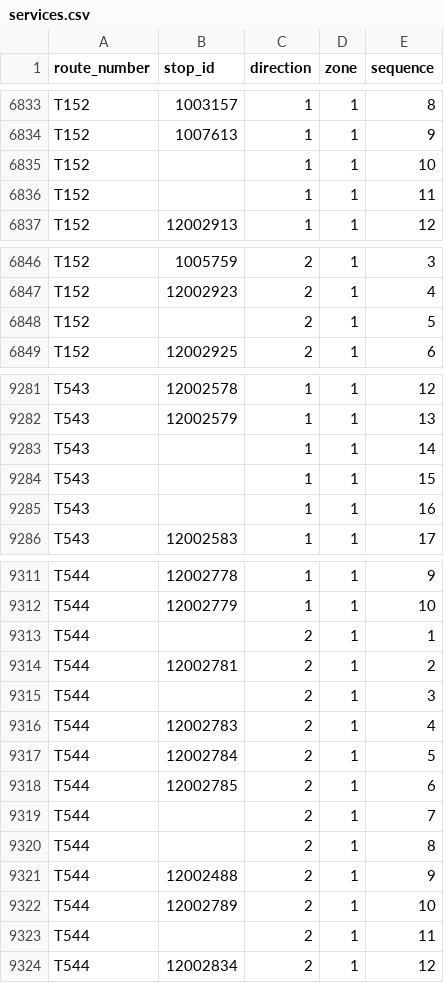
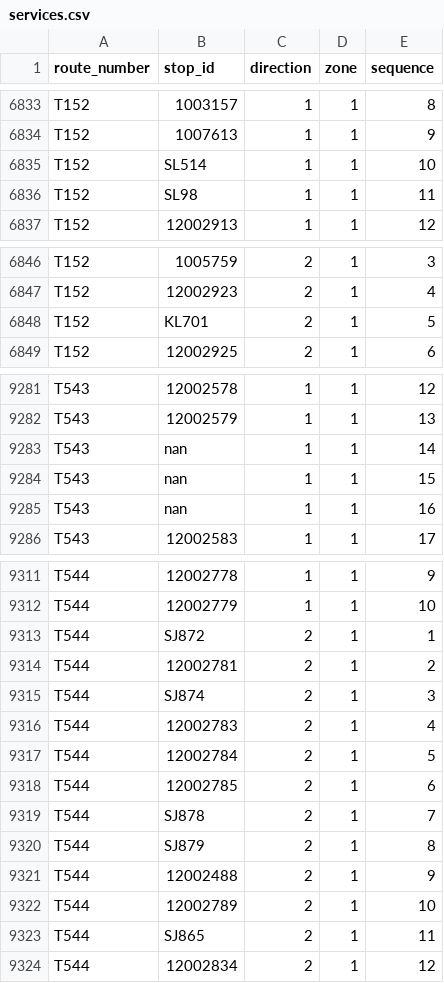
Before and after one commit to harithilmi/kl-transit, a CSV file: src/data/processed/services.csv, drawn as a sheet; only a part is shown, gaps mark what is left out; the diff covers the shown part only.

Commit message:
From db to /data/

```diff
--- a/src/data/processed/services.csv
+++ b/src/data/processed/services.csv
@@ -6834,4 +6834,4 @@ T152,1003157,1,1,8
 T152,1007613,1,1,9
-T152,,1,1,10
-T152,,1,1,11
+T152,SL514 ,1,1,10
+T152,SL98 ,1,1,11
 T152,12002913,1,1,12
@@ -6847,3 +6847,3 @@ T152,1005759,2,1,3
 T152,12002923,2,1,4
-T152,,2,1,5
+T152,KL701 ,2,1,5
 T152,12002925,2,1,6
@@ -9282,5 +9282,5 @@ T543,12002578,1,1,12
 T543,12002579,1,1,13
-T543,,1,1,14
-T543,,1,1,15
-T543,,1,1,16
+T543,nan,1,1,14
+T543,nan,1,1,15
+T543,nan,1,1,16
 T543,12002583,1,1,17
@@ -9312,5 +9312,5 @@ T544,12002778,1,1,9
 T544,12002779,1,1,10
-T544,,2,1,1
+T544,SJ872 ,2,1,1
 T544,12002781,2,1,2
-T544,,2,1,3
+T544,SJ874 ,2,1,3
 T544,12002783,2,1,4
@@ -9318,7 +9318,7 @@ T544,12002784,2,1,5
 T544,12002785,2,1,6
-T544,,2,1,7
-T544,,2,1,8
+T544,SJ878 ,2,1,7
+T544,SJ879 ,2,1,8
 T544,12002488,2,1,9
 T544,12002789,2,1,10
-T544,,2,1,11
+T544,SJ865 ,2,1,11
 T544,12002834,2,1,12
```
Also changed, not shown: 7 edited cells elsewhere in this file, 9 other files.
